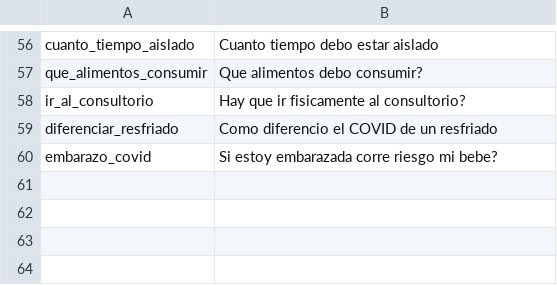
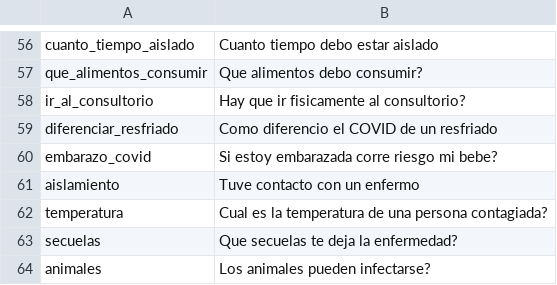
Before and after one commit to Huascar321/ProyectoAlicia, a CSV file: intent_mapping.csv, drawn as a sheet; only a part is shown, gaps mark what is left out; the diff names each change by its address in the sheet, - before the commit and + after, or states it on an @@ line.

```diff
--- a/intent_mapping.csv
+++ b/intent_mapping.csv
+row 61: aislamiento | Tuve contacto con un enfermo
+row 62: temperatura | Cual es la temperatura de una persona contagiada?
+row 63: secuelas | Que secuelas te deja la enfermedad?
+row 64: animales | Los animales pueden infectarse?
```
Also changed, not shown: intent_mapping_whatsapp.csv, 8 other files.
